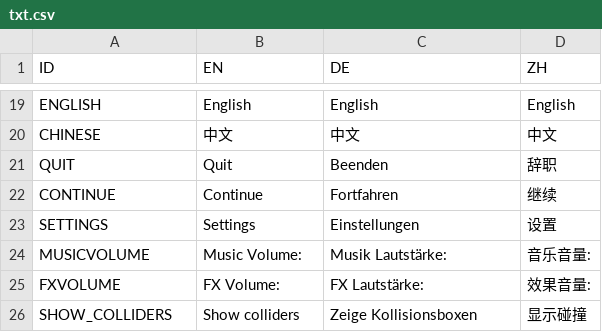
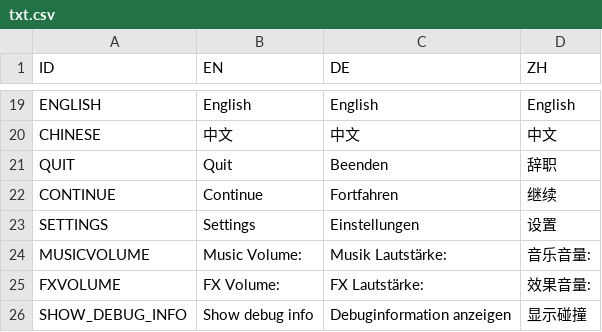
Before and after one commit to tamirre/asteroids, a CSV file: localization/txt.csv, drawn as a sheet; only a part is shown, gaps mark what is left out.

```diff
--- a/localization/txt.csv
+++ b/localization/txt.csv
@@ -25,2 +25,2 @@ MUSICVOLUME,Music Volume:,Musik Lautstärke:,音乐音量:
 FXVOLUME,FX Volume:,FX Lautstärke:,效果音量:
-SHOW_COLLIDERS,Show colliders,Zeige Kollisionsboxen,显示碰撞
+SHOW_DEBUG_INFO,Show debug info,Debuginformation anzeigen,显示碰撞
```
Also changed, not shown: 3 other files.
